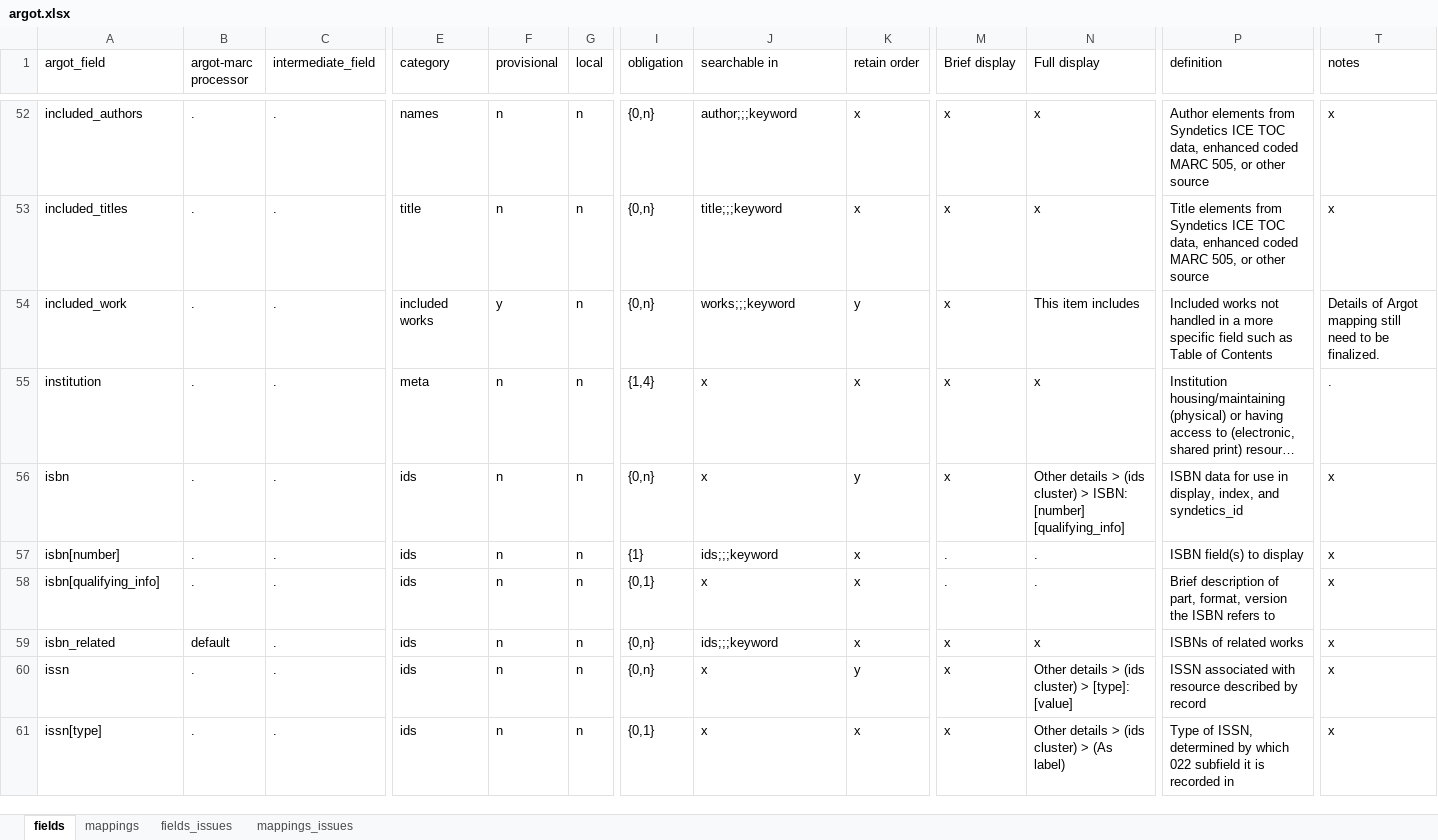
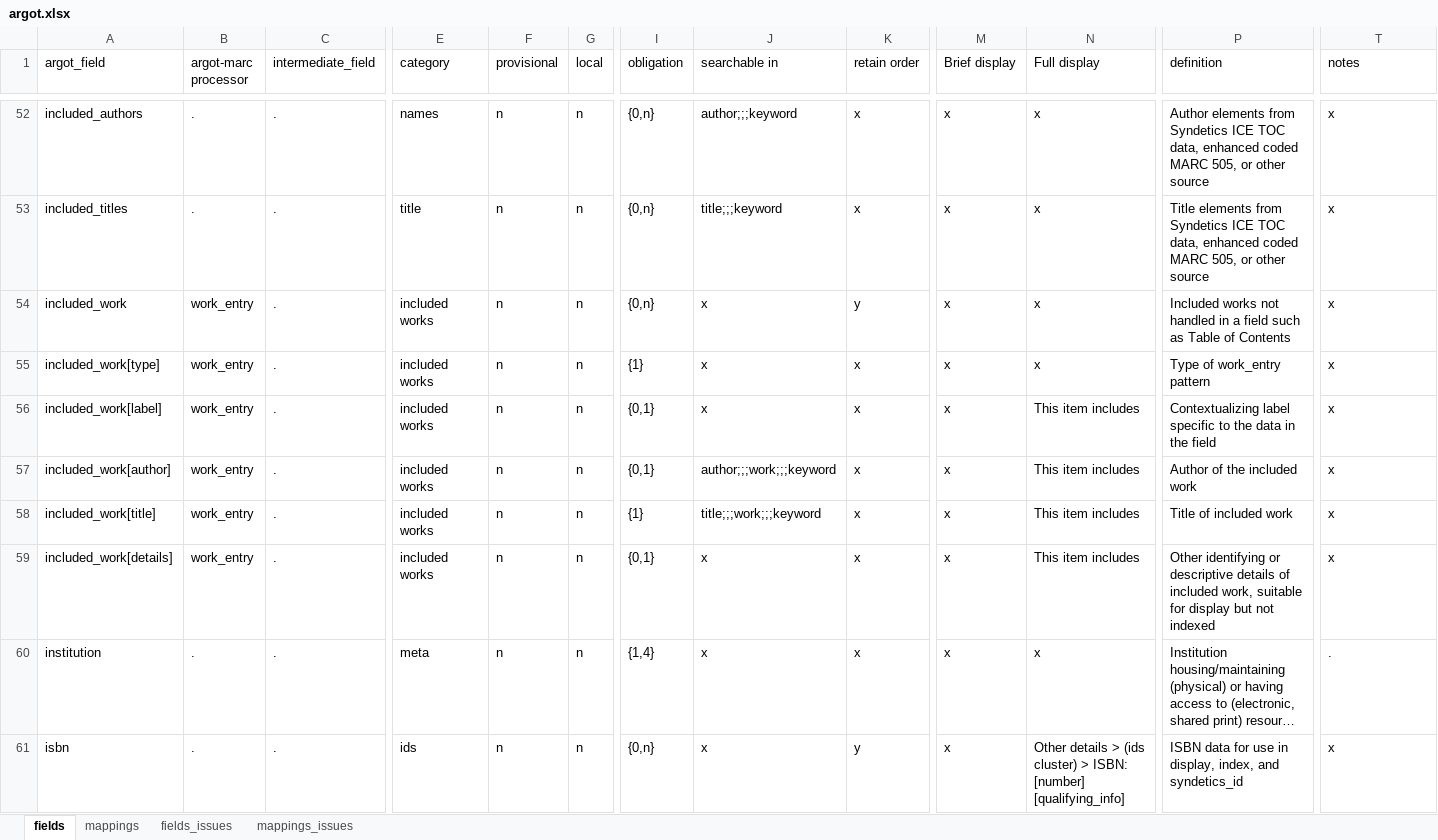
Before and after one commit to trln/data-documentation, an Excel workbook: argot/argot.xlsx, sheet fields, drawn as a sheet; only a part is shown, gaps mark what is left out; the shorter side is filled out with more unchanged rows; long unchanged cells end in …; values as stored, in another font and other column widths than the file's, no borders; table styles not drawn; rows hold the shown columns only; the diff names each change by its address in the sheet, - before the commit and + after, or states it on an @@ line.

Commit message:
map to included_work from 700

```diff
--- a/argot/argot.xlsx (sheet fields)
+++ b/argot/argot.xlsx (sheet fields)
-B54 (argot-marc processor): .
+B54 (argot-marc processor): work_entry
-F54 (provisional): y
+F54 (provisional): n
-J54 (searchable in): works;;;keyword
+J54 (searchable in): x
-N54 (Full display): This item includes
+N54 (Full display): x
-P54 (definition): …in a more specific field such…
+P54 (definition): …in a field such…
-T54 (notes): Details of Argot mapping still need to be finalized.
+T54 (notes): x
+row 55: included_work[type] | work_entry | . | included works | n | n | {1} | x | x | x | x | Type of work_entry pattern | x
+row 56: included_work[label] | work_entry | . | included works | n | n | {0,1} | x | x | x | This item includes | Contextualizing label specific to the data in the field | x
+row 57: included_work[author] | work_entry | . | included works | n | n | {0,1} | author;;;work;;;keyword | x | x | This item includes | Author of the included work | x
+row 58: included_work[title] | work_entry | . | included works | n | n | {1} | title;;;work;;;keyword | x | x | This item includes | Title of included work | x
+row 59: included_work[details] | work_entry | . | included works | n | n | {0,1} | x | x | x | This item includes | Other identifying or descriptive details of included work, suitable for display but not indexed | x
```
Also changed, not shown: sheet mappings, 5 other files.
